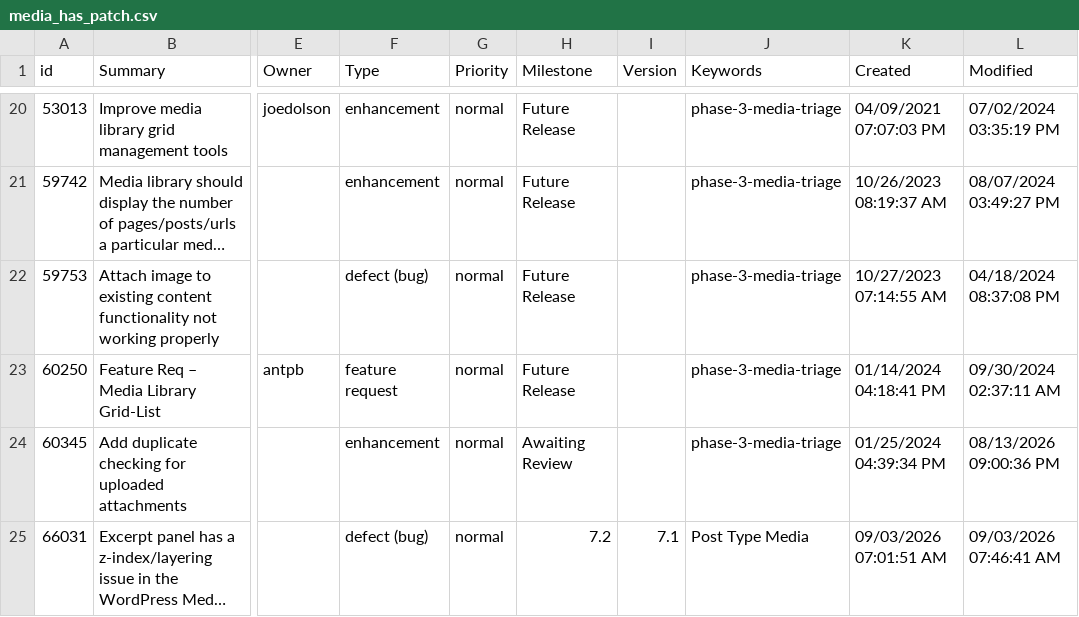
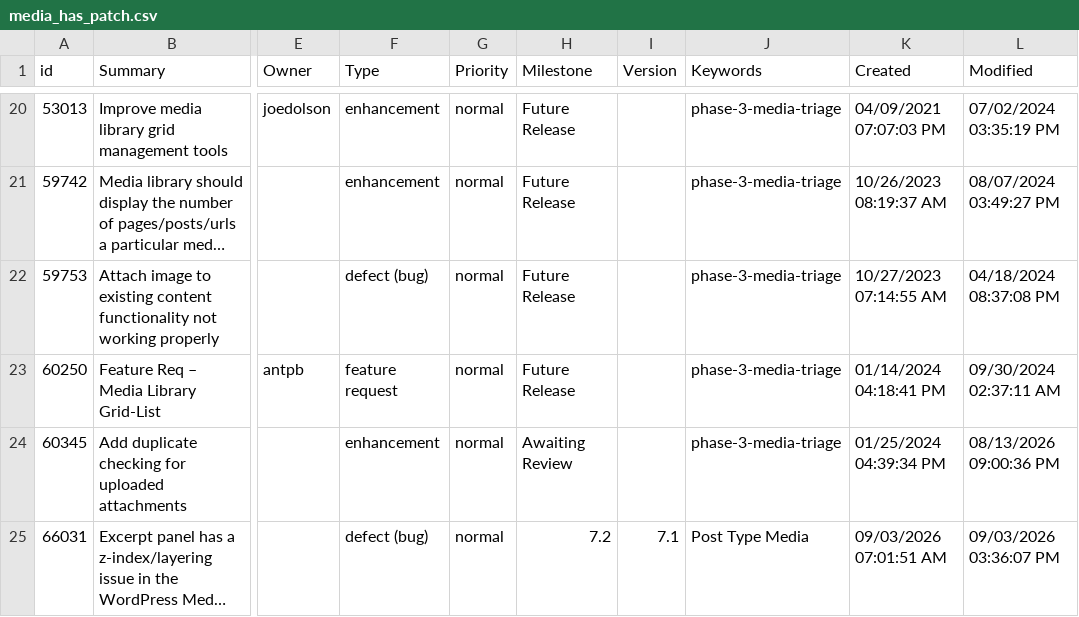
Before and after one commit to jamesbregenzer/wp-core-radar, a CSV file: data/raw/manual/2026-09-03/media_has_patch.csv, drawn as a sheet; only a part is shown, gaps mark what is left out; long unchanged cells end in …; the diff names each change by its address in the sheet, - before the commit and + after, or states it on an @@ line.

```diff
--- a/data/raw/manual/2026-09-03/media_has_patch.csv
+++ b/data/raw/manual/2026-09-03/media_has_patch.csv
-L25 (Modified): 09/03/2026 07:46:41 AM
+L25 (Modified): 09/03/2026 03:36:07 PM
```
Also changed, not shown: data/raw/manual/2026-09-03/general_needs_testing.csv, 5 other files.
